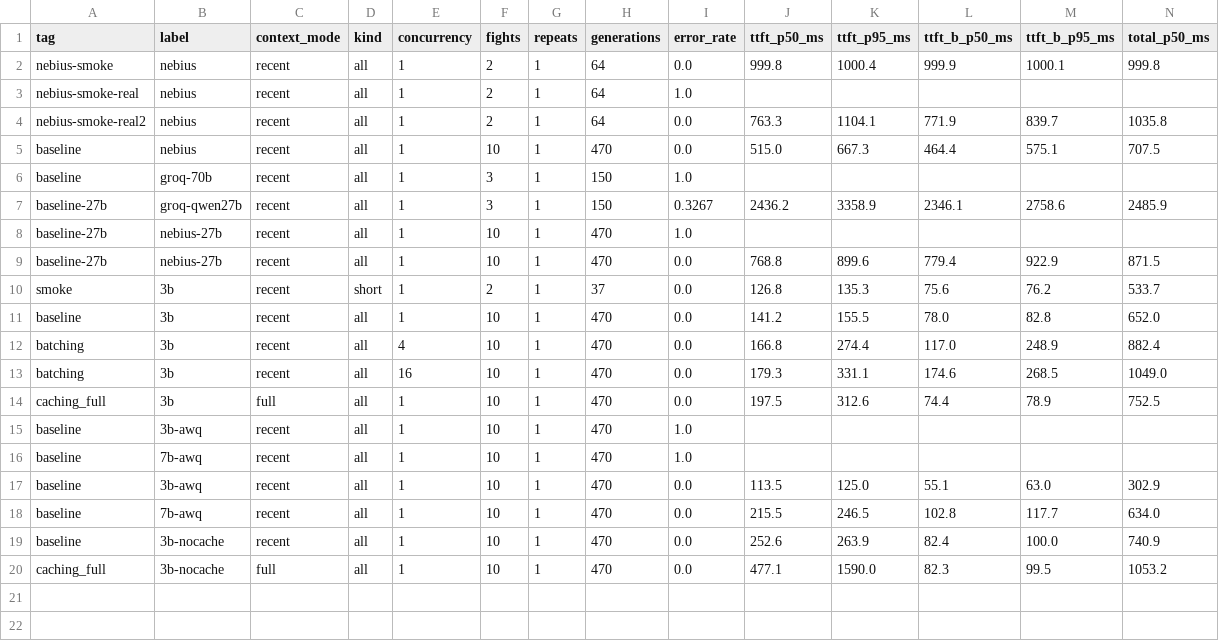
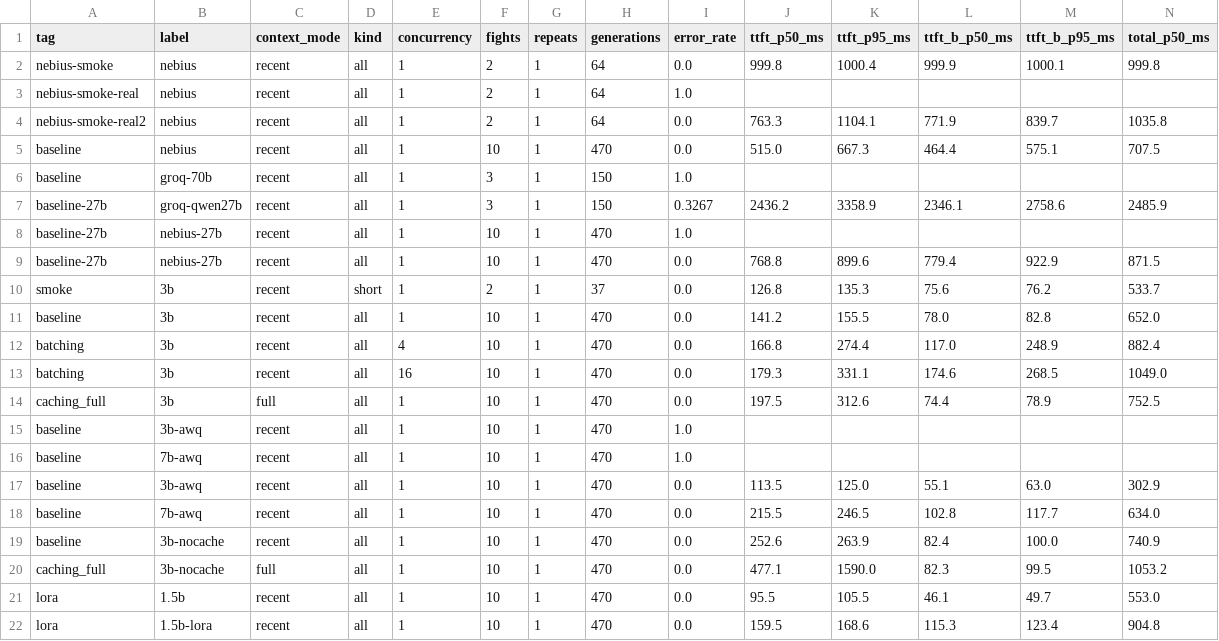
Before and after one commit to sambar21/BoxCommentator, a CSV file: bench/results/summary.csv, drawn as a sheet; only a part is shown; rows hold the shown columns only; the diff names each change by its address in the sheet, - before the commit and + after, or states it on an @@ line.

```diff
--- a/bench/results/summary.csv
+++ b/bench/results/summary.csv
+row 21: lora | 1.5b | recent | all | 1 | 10 | 1 | 470 | 0.0 | 95.5 | 105.5 | 46.1 | 49.7 | 553.0
+row 22: lora | 1.5b-lora | recent | all | 1 | 10 | 1 | 470 | 0.0 | 159.5 | 168.6 | 115.3 | 123.4 | 904.8
```
Also changed, not shown: 33 other files.
